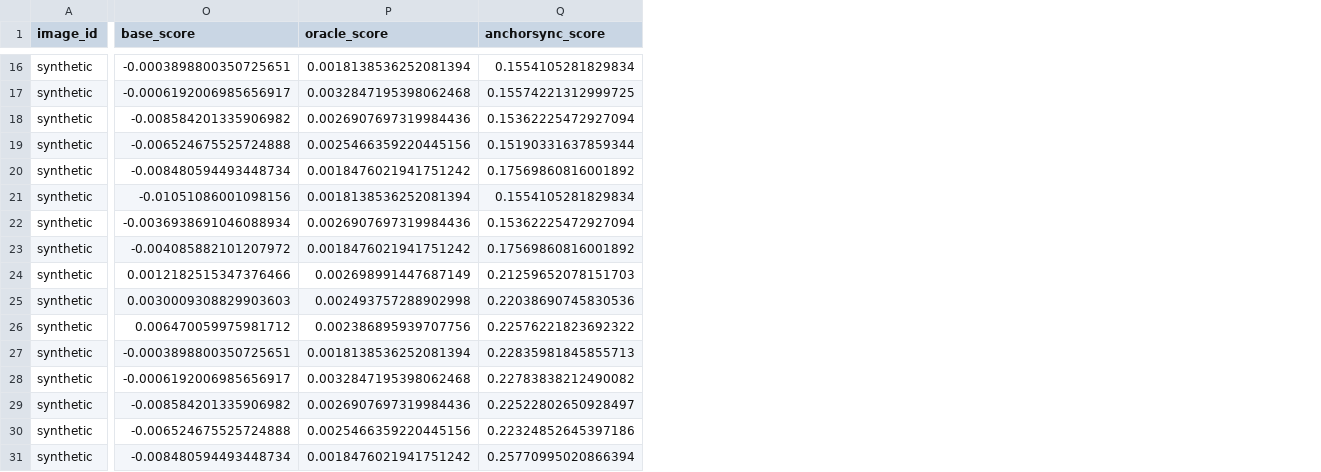
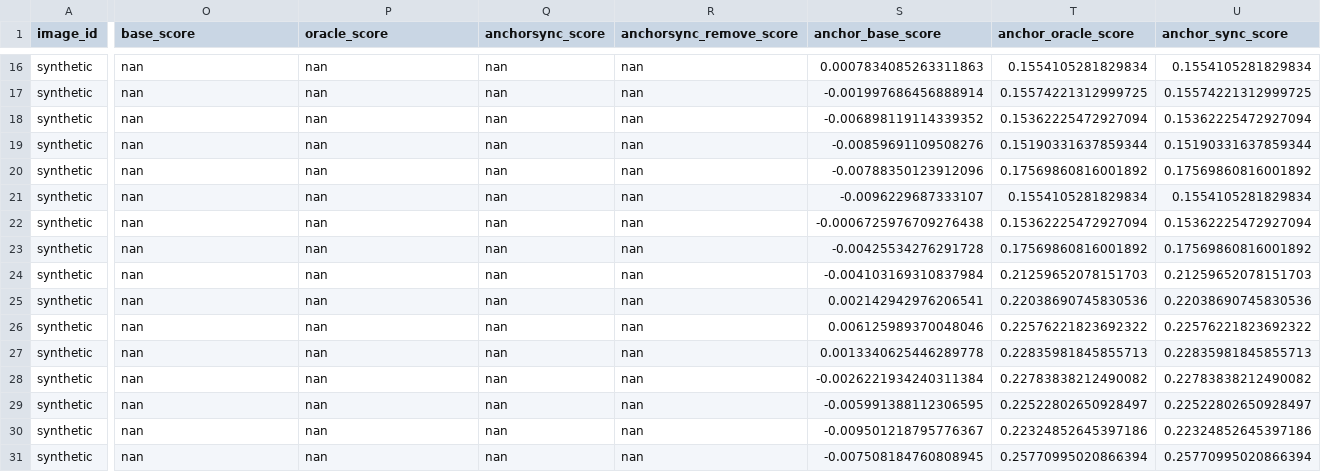
Before and after one commit to gangdui/RotBind, a CSV file: freq_anchor_eval/freq_anchor_results.csv, drawn as a sheet; only a part is shown, gaps mark what is left out; addresses are those after the commit; the diff covers the shown part only; the diff names each change by its address in the sheet, - before the commit and + after, or states it on an @@ line.

```diff
--- a/freq_anchor_eval/freq_anchor_results.csv
+++ b/freq_anchor_eval/freq_anchor_results.csv
+column Q (anchorsync_score), rows 16-31: all nan
+column R (anchorsync_remove_score), rows 16-31: all nan
+column S (anchor_base_score), rows 16-31: 0.0007834085263311863 | -0.001997686456888914 | -0.006898119114339352 | -0.00859691109508276 | -0.00788350123912096 | -0.0096229687333107 | -0.0006725976709276438 | -0.00425534276291728 | -0.004103169310837984 | 0.002142942976206541 | 0.006125989370048046 | 0.0013340625446289778 | -0.0026221934240311384 | -0.005991388112306595 | -0.009501218795776367 | -0.007508184760808945
+column U (anchor_sync_score), rows 16-31: 0.1554105281829834 | 0.15574221312999725 | 0.15362225472927094 | 0.15190331637859344 | 0.17569860816001892 | 0.1554105281829834 | 0.15362225472927094 | 0.17569860816001892 | 0.21259652078151703 | 0.22038690745830536 | 0.22576221823692322 | 0.22835981845855713 | 0.22783838212490082 | 0.22522802650928497 | 0.22324852645397186 | 0.25770995020866394
-T1: anchorsync_score
+T1: anchor_oracle_score
-O16 (base_score): -0.0003898800350725651
+O16 (base_score): nan
-P16 (oracle_score): 0.0018138536252081394
+P16 (oracle_score): nan
-O17 (base_score): -0.0006192006985656917
+O17 (base_score): nan
-P17 (oracle_score): 0.0032847195398062468
+P17 (oracle_score): nan
-O18 (base_score): -0.008584201335906982
+O18 (base_score): nan
-P18 (oracle_score): 0.0026907697319984436
+P18 (oracle_score): nan
-O19 (base_score): -0.006524675525724888
+O19 (base_score): nan
-P19 (oracle_score): 0.0025466359220445156
+P19 (oracle_score): nan
-O20 (base_score): -0.008480594493448734
+O20 (base_score): nan
-P20 (oracle_score): 0.0018476021941751242
+P20 (oracle_score): nan
-O21 (base_score): -0.01051086001098156
+O21 (base_score): nan
-P21 (oracle_score): 0.0018138536252081394
+P21 (oracle_score): nan
-O22 (base_score): -0.0036938691046088934
+O22 (base_score): nan
-P22 (oracle_score): 0.0026907697319984436
+P22 (oracle_score): nan
-O23 (base_score): -0.004085882101207972
+O23 (base_score): nan
-P23 (oracle_score): 0.0018476021941751242
+P23 (oracle_score): nan
-O24 (base_score): 0.0012182515347376466
+O24 (base_score): nan
-P24 (oracle_score): 0.002698991447687149
+P24 (oracle_score): nan
-O25 (base_score): 0.0030009308829903603
+O25 (base_score): nan
-P25 (oracle_score): 0.002493757288902998
+P25 (oracle_score): nan
-O26 (base_score): 0.006470059975981712
+O26 (base_score): nan
-P26 (oracle_score): 0.002386895939707756
+P26 (oracle_score): nan
-O27 (base_score): -0.0003898800350725651
+O27 (base_score): nan
-P27 (oracle_score): 0.0018138536252081394
+P27 (oracle_score): nan
-O28 (base_score): -0.0006192006985656917
+O28 (base_score): nan
-P28 (oracle_score): 0.0032847195398062468
+P28 (oracle_score): nan
-O29 (base_score): -0.008584201335906982
+O29 (base_score): nan
-P29 (oracle_score): 0.0026907697319984436
+P29 (oracle_score): nan
-O30 (base_score): -0.006524675525724888
+O30 (base_score): nan
-P30 (oracle_score): 0.0025466359220445156
+P30 (oracle_score): nan
-O31 (base_score): -0.008480594493448734
+O31 (base_score): nan
-P31 (oracle_score): 0.0018476021941751242
+P31 (oracle_score): nan
```
Also changed, not shown: 101 edited cells elsewhere in this file, 3 other files.
